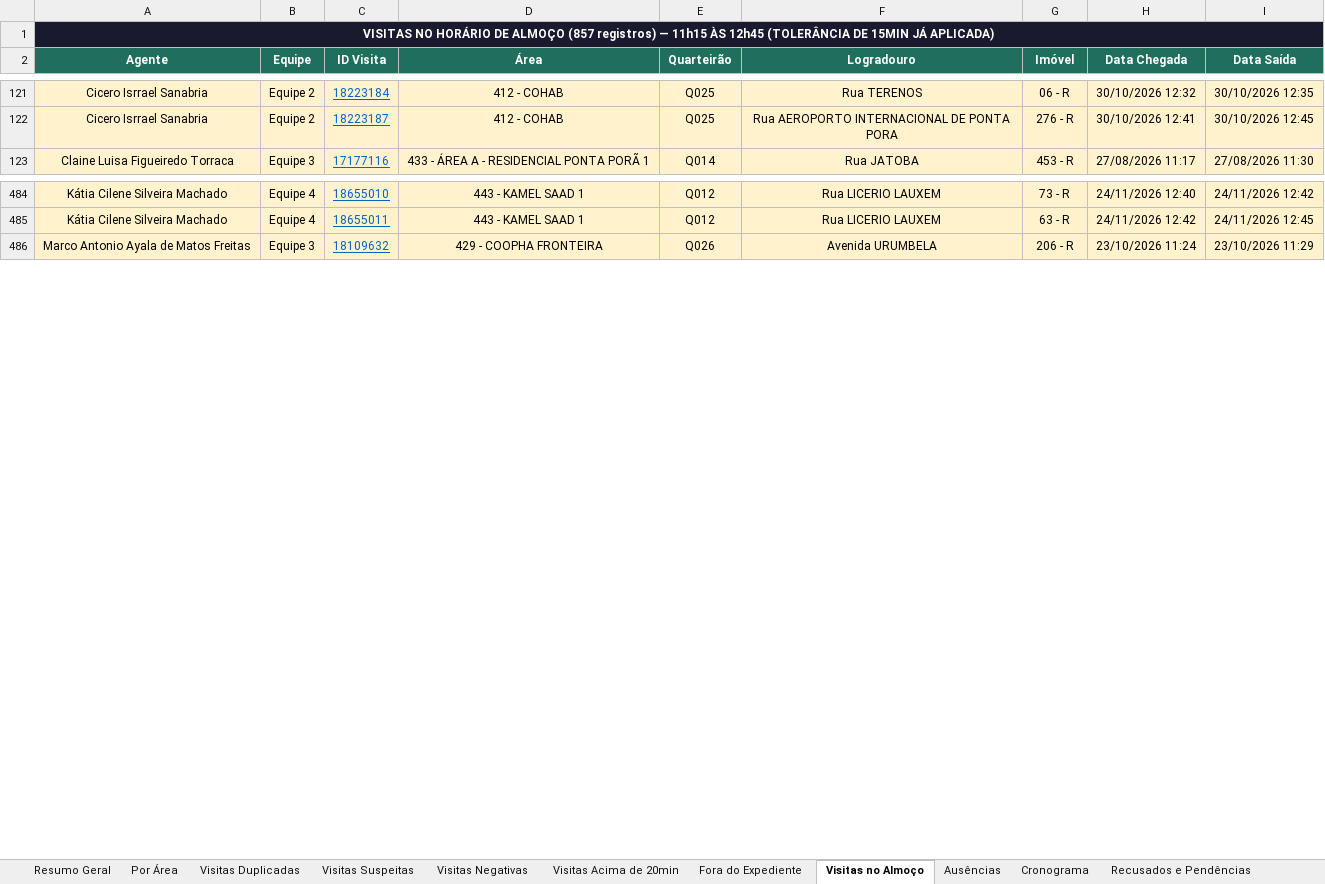
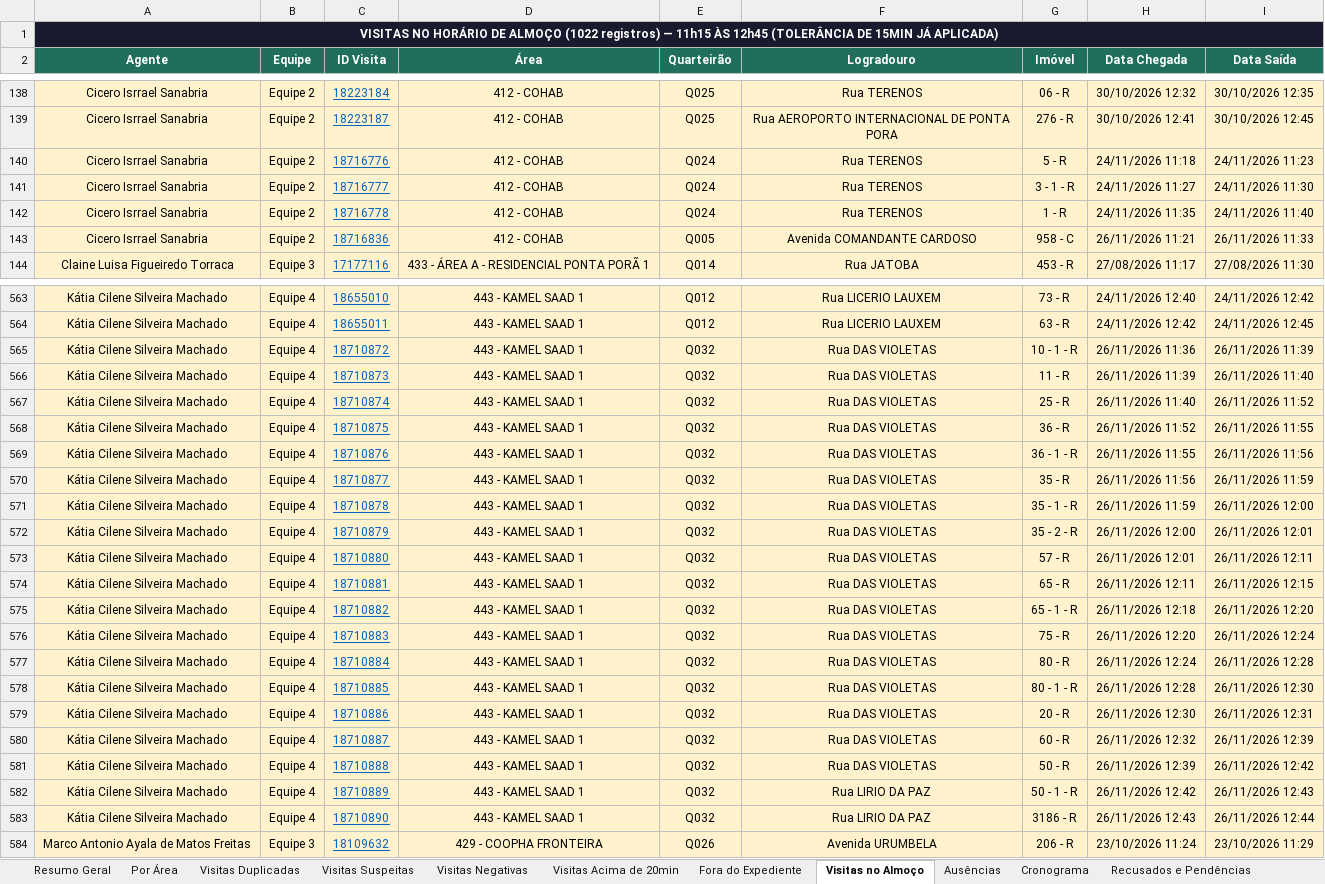
Before and after one commit to LucsDevPro/Sentinela, an Excel workbook: data/Analise_Consolidada.xlsx, sheet Visitas no Almoço, drawn as a sheet; only a part is shown, gaps mark what is left out; values as stored, in another font and other column widths than the file's, no borders; the diff covers the shown part only; the diff names each change by its address in the sheet, - before the commit and + after, or states it on an @@ line.

```diff
--- a/data/Analise_Consolidada.xlsx (sheet Visitas no Almoço)
+++ b/data/Analise_Consolidada.xlsx (sheet Visitas no Almoço)
-A1 (Agente): …DE ALMOÇO (857 registros) —…
+A1 (Agente): …DE ALMOÇO (1022 registros) —…
+row 140: Cicero Isrrael Sanabria | Equipe 2 | 18716776 | 412 - COHAB | Q024 | Rua TERENOS | 5 - R | 24/11/2026 11:18 | 24/11/2026 11:23
+row 141: Cicero Isrrael Sanabria | Equipe 2 | 18716777 | 412 - COHAB | Q024 | Rua TERENOS | 3 - 1 - R | 24/11/2026 11:27 | 24/11/2026 11:30
+row 142: Cicero Isrrael Sanabria | Equipe 2 | 18716778 | 412 - COHAB | Q024 | Rua TERENOS | 1 - R | 24/11/2026 11:35 | 24/11/2026 11:40
+row 143: Cicero Isrrael Sanabria | Equipe 2 | 18716836 | 412 - COHAB | Q005 | Avenida COMANDANTE CARDOSO | 958 - C | 26/11/2026 11:21 | 26/11/2026 11:33
+row 565: Kátia Cilene Silveira Machado | Equipe 4 | 18710872 | 443 - KAMEL SAAD 1 | Q032 | Rua DAS VIOLETAS | 10 - 1 - R | 26/11/2026 11:36 | 26/11/2026 11:39
+row 566: Kátia Cilene Silveira Machado | Equipe 4 | 18710873 | 443 - KAMEL SAAD 1 | Q032 | Rua DAS VIOLETAS | 11 - R | 26/11/2026 11:39 | 26/11/2026 11:40
+row 567: Kátia Cilene Silveira Machado | Equipe 4 | 18710874 | 443 - KAMEL SAAD 1 | Q032 | Rua DAS VIOLETAS | 25 - R | 26/11/2026 11:40 | 26/11/2026 11:52
+row 568: Kátia Cilene Silveira Machado | Equipe 4 | 18710875 | 443 - KAMEL SAAD 1 | Q032 | Rua DAS VIOLETAS | 36 - R | 26/11/2026 11:52 | 26/11/2026 11:55
+row 569: Kátia Cilene Silveira Machado | Equipe 4 | 18710876 | 443 - KAMEL SAAD 1 | Q032 | Rua DAS VIOLETAS | 36 - 1 - R | 26/11/2026 11:55 | 26/11/2026 11:56
+row 570: Kátia Cilene Silveira Machado | Equipe 4 | 18710877 | 443 - KAMEL SAAD 1 | Q032 | Rua DAS VIOLETAS | 35 - R | 26/11/2026 11:56 | 26/11/2026 11:59
+row 571: Kátia Cilene Silveira Machado | Equipe 4 | 18710878 | 443 - KAMEL SAAD 1 | Q032 | Rua DAS VIOLETAS | 35 - 1 - R | 26/11/2026 11:59 | 26/11/2026 12:00
+row 572: Kátia Cilene Silveira Machado | Equipe 4 | 18710879 | 443 - KAMEL SAAD 1 | Q032 | Rua DAS VIOLETAS | 35 - 2 - R | 26/11/2026 12:00 | 26/11/2026 12:01
+row 573: Kátia Cilene Silveira Machado | Equipe 4 | 18710880 | 443 - KAMEL SAAD 1 | Q032 | Rua DAS VIOLETAS | 57 - R | 26/11/2026 12:01 | 26/11/2026 12:11
+row 574: Kátia Cilene Silveira Machado | Equipe 4 | 18710881 | 443 - KAMEL SAAD 1 | Q032 | Rua DAS VIOLETAS | 65 - R | 26/11/2026 12:11 | 26/11/2026 12:15
+row 575: Kátia Cilene Silveira Machado | Equipe 4 | 18710882 | 443 - KAMEL SAAD 1 | Q032 | Rua DAS VIOLETAS | 65 - 1 - R | 26/11/2026 12:18 | 26/11/2026 12:20
+row 576: Kátia Cilene Silveira Machado | Equipe 4 | 18710883 | 443 - KAMEL SAAD 1 | Q032 | Rua DAS VIOLETAS | 75 - R | 26/11/2026 12:20 | 26/11/2026 12:24
+row 577: Kátia Cilene Silveira Machado | Equipe 4 | 18710884 | 443 - KAMEL SAAD 1 | Q032 | Rua DAS VIOLETAS | 80 - R | 26/11/2026 12:24 | 26/11/2026 12:28
+row 578: Kátia Cilene Silveira Machado | Equipe 4 | 18710885 | 443 - KAMEL SAAD 1 | Q032 | Rua DAS VIOLETAS | 80 - 1 - R | 26/11/2026 12:28 | 26/11/2026 12:30
+row 579: Kátia Cilene Silveira Machado | Equipe 4 | 18710886 | 443 - KAMEL SAAD 1 | Q032 | Rua DAS VIOLETAS | 20 - R | 26/11/2026 12:30 | 26/11/2026 12:31
+row 580: Kátia Cilene Silveira Machado | Equipe 4 | 18710887 | 443 - KAMEL SAAD 1 | Q032 | Rua DAS VIOLETAS | 60 - R | 26/11/2026 12:32 | 26/11/2026 12:39
+row 581: Kátia Cilene Silveira Machado | Equipe 4 | 18710888 | 443 - KAMEL SAAD 1 | Q032 | Rua DAS VIOLETAS | 50 - R | 26/11/2026 12:39 | 26/11/2026 12:42
+row 582: Kátia Cilene Silveira Machado | Equipe 4 | 18710889 | 443 - KAMEL SAAD 1 | Q032 | Rua LIRIO DA PAZ | 50 - 1 - R | 26/11/2026 12:42 | 26/11/2026 12:43
+row 583: Kátia Cilene Silveira Machado | Equipe 4 | 18710890 | 443 - KAMEL SAAD 1 | Q032 | Rua LIRIO DA PAZ | 3186 - R | 26/11/2026 12:43 | 26/11/2026 12:44
```
Also changed, not shown: 142 added rows elsewhere in this sheet, sheet Ranking, sheet Resumo Semanal, sheet Resumo Geral, sheet Recusados e Pendências, sheet Ausências, sheet Por Área, 6 more sheets, data/historico/semana_332.xlsx, data/historico/semana_334.xlsx, 34 other files.
